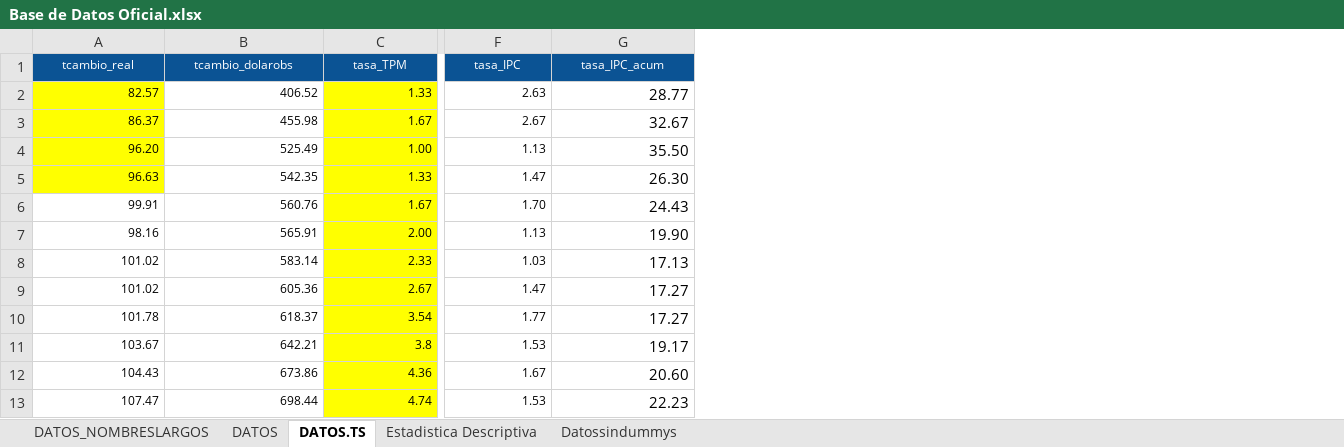
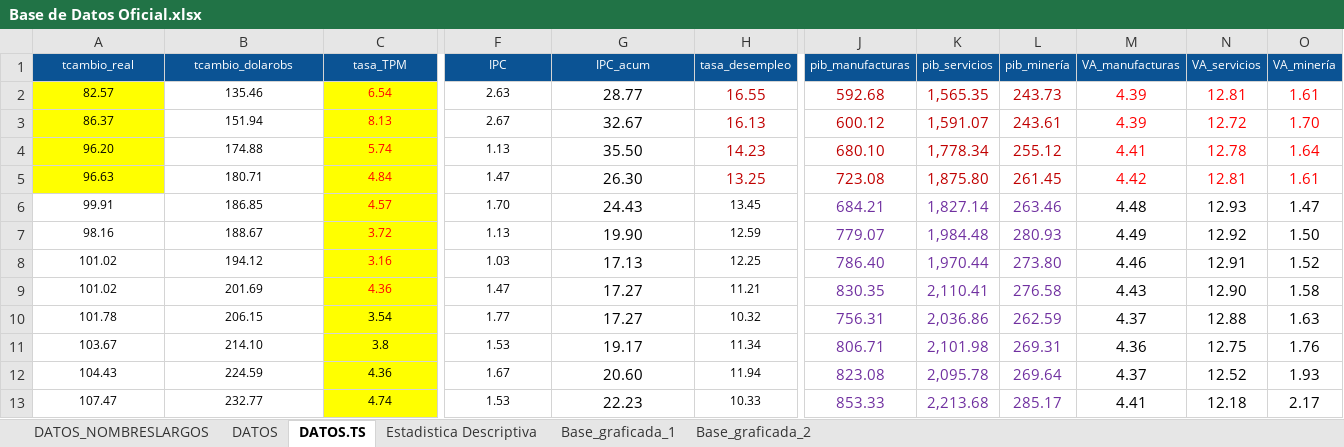
Before and after one commit to panchoyorio/Tesis, an Excel workbook: Base de Datos Oficial.xlsx, sheet DATOS.TS, drawn as a sheet; only a part is shown, gaps mark what is left out; values as stored, in another font and other column widths than the file's, no borders; the diff covers the shown part only; the diff names each change by its address in the sheet, - before the commit and + after, or states it on an @@ line.

Commit message:
Update Base de Datos Oficial.xlsx
Se añaden variables

```diff
--- a/Base de Datos Oficial.xlsx (sheet DATOS.TS)
+++ b/Base de Datos Oficial.xlsx (sheet DATOS.TS)
-sheet tab: Datossindummys
+sheet tab: Base_graficada_1
+sheet tab: Base_graficada_2
+column H (tasa_desempleo), rows 2-13: 16.55 | 16.13 | 14.23 | 13.25 | 13.45 | 12.59 | 12.25 | 11.21 | 10.32 | 11.34 | 11.94 | 10.33
+column J (pib_manufacturas), rows 2-13: 592.68 | 600.12 | 680.10 | 723.08 | 684.21 | 779.07 | 786.40 | 830.35 | 756.31 | 806.71 | 823.08 | 853.33
+column K (pib_servicios), rows 2-13: 1,565.35 | 1,591.07 | 1,778.34 | 1,875.80 | 1,827.14 | 1,984.48 | 1,970.44 | 2,110.41 | 2,036.86 | 2,101.98 | 2,095.78 | 2,213.68
+column L (pib_minería), rows 2-13: 243.73 | 243.61 | 255.12 | 261.45 | 263.46 | 280.93 | 273.80 | 276.58 | 262.59 | 269.31 | 269.64 | 285.17
+column M (VA_manufacturas), rows 2-13: 4.39 | 4.39 | 4.41 | 4.42 | 4.48 | 4.49 | 4.46 | 4.43 | 4.37 | 4.36 | 4.37 | 4.41
+column N (VA_servicios), rows 2-13: 12.81 | 12.72 | 12.78 | 12.81 | 12.93 | 12.92 | 12.91 | 12.90 | 12.88 | 12.75 | 12.52 | 12.18
+column O (VA_minería), rows 2-13: 1.61 | 1.70 | 1.64 | 1.61 | 1.47 | 1.50 | 1.52 | 1.58 | 1.63 | 1.76 | 1.93 | 2.17
-F1: tasa_IPC
+F1: IPC
-G1: tasa_IPC_acum
+G1: IPC_acum
-A2:G13 alignment: right
+A2:G13 alignment: center
-B2 (tcambio_dolarobs): 406.52
+B2 (tcambio_dolarobs): 135.46
-C2 (tasa_TPM): 1.33
+C2 (tasa_TPM): 6.54
-C2:C9 text colour: black
+C2:C9 text colour: #FF0000
-B3 (tcambio_dolarobs): 455.98
+B3 (tcambio_dolarobs): 151.94
-C3 (tasa_TPM): 1.67
+C3 (tasa_TPM): 8.13
-B4 (tcambio_dolarobs): 525.49
+B4 (tcambio_dolarobs): 174.88
-C4 (tasa_TPM): 1.00
+C4 (tasa_TPM): 5.74
-B5 (tcambio_dolarobs): 542.35
+B5 (tcambio_dolarobs): 180.71
-C5 (tasa_TPM): 1.33
+C5 (tasa_TPM): 4.84
-B6 (tcambio_dolarobs): 560.76
+B6 (tcambio_dolarobs): 186.85
-C6 (tasa_TPM): 1.67
+C6 (tasa_TPM): 4.57
-B7 (tcambio_dolarobs): 565.91
+B7 (tcambio_dolarobs): 188.67
-C7 (tasa_TPM): 2.00
+C7 (tasa_TPM): 3.72
-B8 (tcambio_dolarobs): 583.14
+B8 (tcambio_dolarobs): 194.12
-C8 (tasa_TPM): 2.33
+C8 (tasa_TPM): 3.16
-B9 (tcambio_dolarobs): 605.36
+B9 (tcambio_dolarobs): 201.69
-C9 (tasa_TPM): 2.67
+C9 (tasa_TPM): 4.36
-B10 (tcambio_dolarobs): 618.37
+B10 (tcambio_dolarobs): 206.15
-B11 (tcambio_dolarobs): 642.21
+B11 (tcambio_dolarobs): 214.10
-B12 (tcambio_dolarobs): 673.86
+B12 (tcambio_dolarobs): 224.59
-B13 (tcambio_dolarobs): 698.44
+B13 (tcambio_dolarobs): 232.77
```
Also changed, not shown: 132 edited cells and cell formats elsewhere in this sheet, sheet DATOS_NOMBRESLARGOS, sheet Base_graficada_1, sheet DATOS, formulas that keep their value, charts or pictures.
